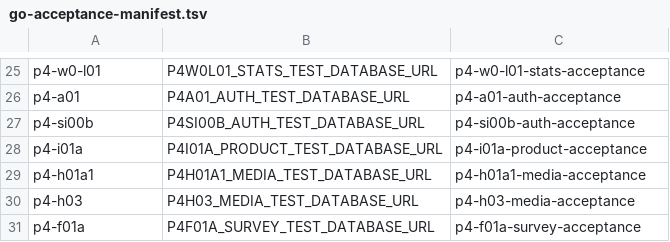
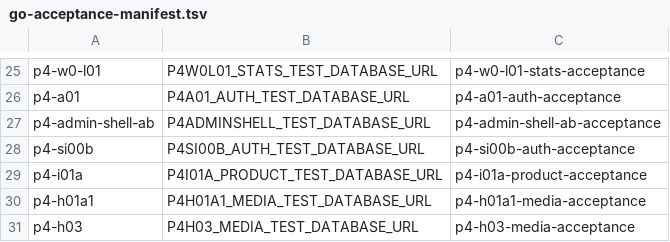
Before and after one commit to qianlan33333-png/AI-CRM-v2, a TSV file: docs/ci/go-acceptance-manifest.tsv, drawn as a sheet; only a part is shown, gaps mark what is left out; the shorter side is filled out with more unchanged rows; the diff names each change by its address in the sheet, - before the commit and + after, or states it on an @@ line.

```diff
--- a/docs/ci/go-acceptance-manifest.tsv
+++ b/docs/ci/go-acceptance-manifest.tsv
+row 27: p4-admin-shell-ab | P4ADMINSHELL_TEST_DATABASE_URL | p4-admin-shell-ab-acceptance
```
Also changed, not shown: docs/feature-matrix.csv, 18 other files.
